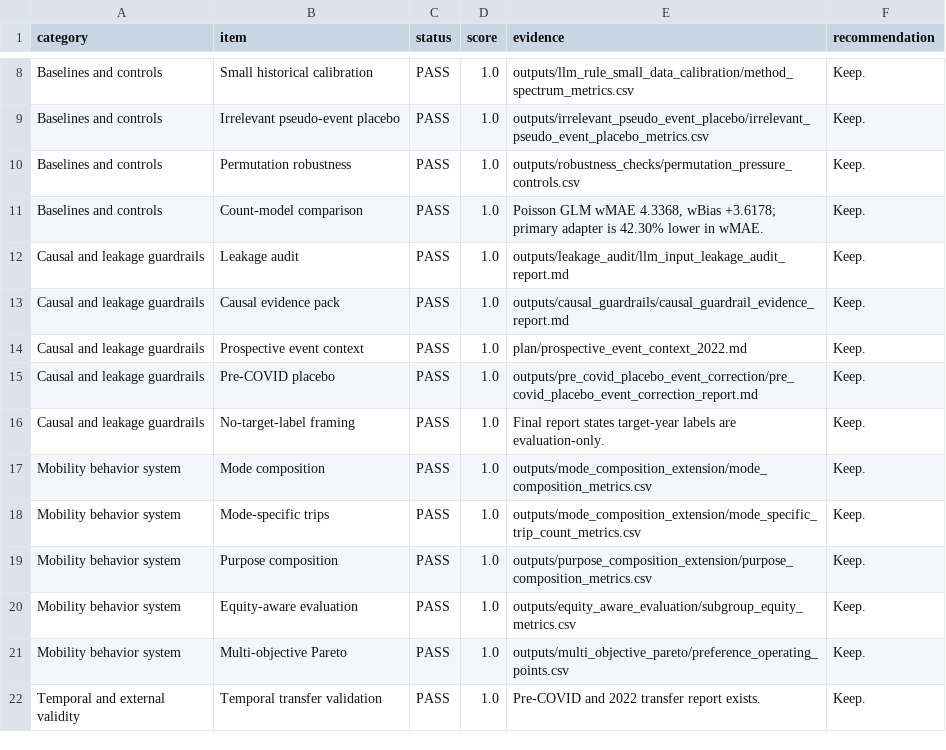
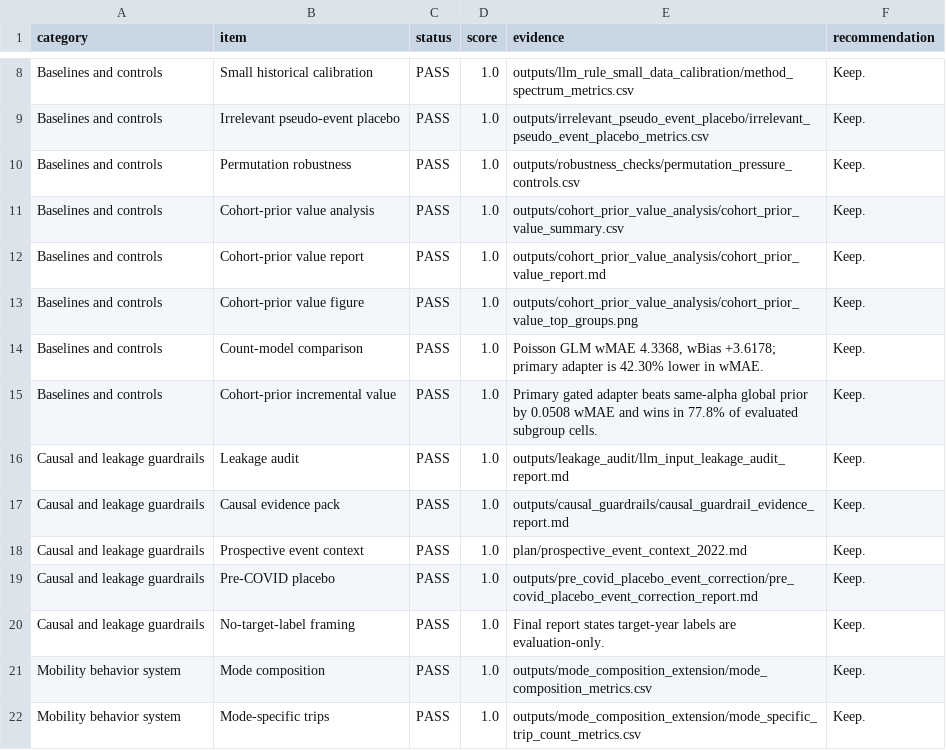
Before and after one commit to Lrving-code/NHTS-Travel-Prediction, a CSV file: outputs/submission_readiness/submission_readiness_scorecard.csv, drawn as a sheet; only a part is shown, gaps mark what is left out; the shorter side is filled out with more unchanged rows.

```diff
--- a/outputs/submission_readiness/submission_readiness_scorecard.csv
+++ b/outputs/submission_readiness/submission_readiness_scorecard.csv
@@ -10,3 +10,7 @@ Baselines and controls,Irrelevant pseudo-event placebo,PASS,1.0,outputs/irreleva
 Baselines and controls,Permutation robustness,PASS,1.0,outputs/robustness_checks/permutation_pressure_controls.csv,Keep.
+Baselines and controls,Cohort-prior value analysis,PASS,1.0,outputs/cohort_prior_value_analysis/cohort_prior_value_summary.csv,Keep.
+Baselines and controls,Cohort-prior value report,PASS,1.0,outputs/cohort_prior_value_analysis/cohort_prior_value_report.md,Keep.
+Baselines and controls,Cohort-prior value figure,PASS,1.0,outputs/cohort_prior_value_analysis/cohort_prior_value_top_groups.png,Keep.
 Baselines and controls,Count-model comparison,PASS,1.0,"Poisson GLM wMAE 4.3368, wBias +3.6178; primary adapter is 42.30% lower in wMAE.",Keep.
+Baselines and controls,Cohort-prior incremental value,PASS,1.0,Primary gated adapter beats same-alpha global prior by 0.0508 wMAE and wins in 77.8% of evaluated subgroup cells.,Keep.
 Causal and leakage guardrails,Leakage audit,PASS,1.0,outputs/leakage_audit/llm_input_leakage_audit_report.md,Keep.
```
Also changed, not shown: 19 other files.
